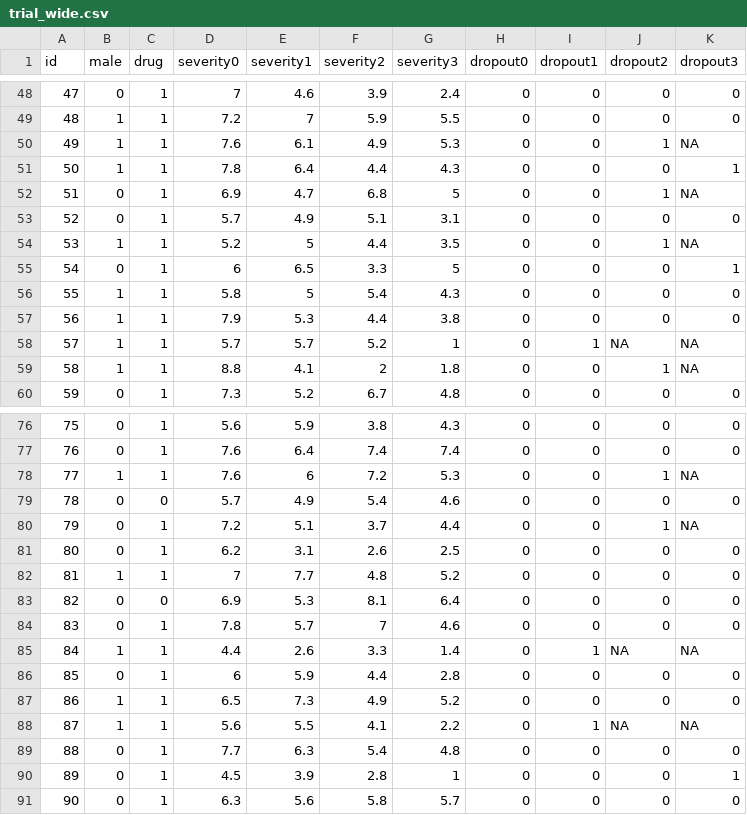
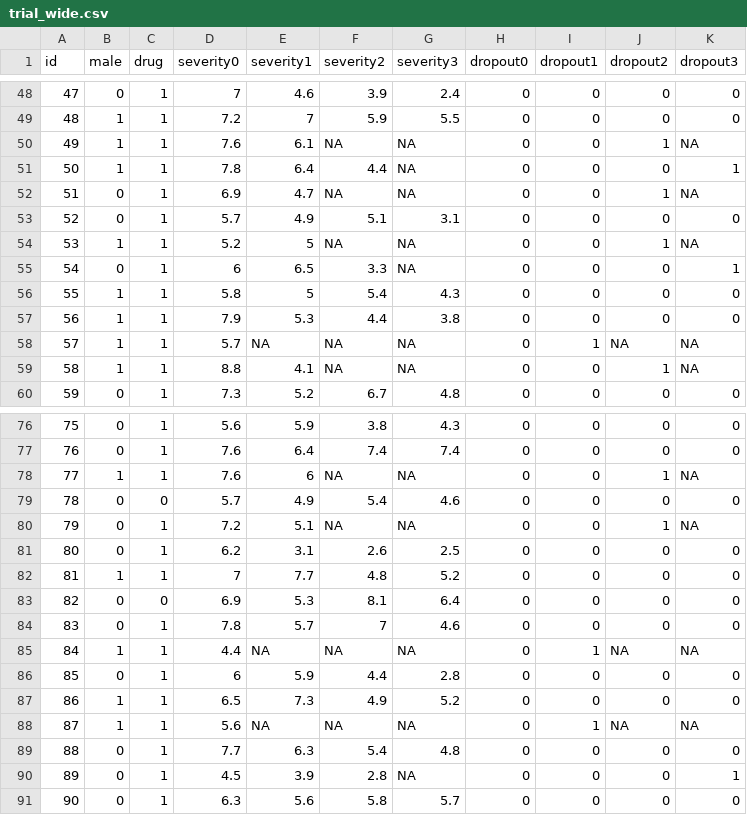
Before and after one commit to blimp-stats/blimp-book, a CSV file: data/trial_wide.csv, drawn as a sheet; only a part is shown, gaps mark what is left out; the diff covers the shown part only.

```diff
--- a/data/trial_wide.csv
+++ b/data/trial_wide.csv
@@ -49,12 +49,12 @@
 48,1,1,7.2,7,5.9,5.5,0,0,0,0
-49,1,1,7.6,6.1,4.9,5.3,0,0,1,NA
-50,1,1,7.8,6.4,4.4,4.3,0,0,0,1
-51,0,1,6.9,4.7,6.8,5,0,0,1,NA
+49,1,1,7.6,6.1,NA,NA,0,0,1,NA
+50,1,1,7.8,6.4,4.4,NA,0,0,0,1
+51,0,1,6.9,4.7,NA,NA,0,0,1,NA
 52,0,1,5.7,4.9,5.1,3.1,0,0,0,0
-53,1,1,5.2,5,4.4,3.5,0,0,1,NA
-54,0,1,6,6.5,3.3,5,0,0,0,1
+53,1,1,5.2,5,NA,NA,0,0,1,NA
+54,0,1,6,6.5,3.3,NA,0,0,0,1
 55,1,1,5.8,5,5.4,4.3,0,0,0,0
 56,1,1,7.9,5.3,4.4,3.8,0,0,0,0
-57,1,1,5.7,5.7,5.2,1,0,1,NA,NA
-58,1,1,8.8,4.1,2,1.8,0,0,1,NA
+57,1,1,5.7,NA,NA,NA,0,1,NA,NA
+58,1,1,8.8,4.1,NA,NA,0,0,1,NA
 59,0,1,7.3,5.2,6.7,4.8,0,0,0,0
@@ -77,5 +77,5 @@
 76,0,1,7.6,6.4,7.4,7.4,0,0,0,0
-77,1,1,7.6,6,7.2,5.3,0,0,1,NA
+77,1,1,7.6,6,NA,NA,0,0,1,NA
 78,0,0,5.7,4.9,5.4,4.6,0,0,0,0
-79,0,1,7.2,5.1,3.7,4.4,0,0,1,NA
+79,0,1,7.2,5.1,NA,NA,0,0,1,NA
 80,0,1,6.2,3.1,2.6,2.5,0,0,0,0
@@ -84,8 +84,8 @@
 83,0,1,7.8,5.7,7,4.6,0,0,0,0
-84,1,1,4.4,2.6,3.3,1.4,0,1,NA,NA
+84,1,1,4.4,NA,NA,NA,0,1,NA,NA
 85,0,1,6,5.9,4.4,2.8,0,0,0,0
 86,1,1,6.5,7.3,4.9,5.2,0,0,0,0
-87,1,1,5.6,5.5,4.1,2.2,0,1,NA,NA
+87,1,1,5.6,NA,NA,NA,0,1,NA,NA
 88,0,1,7.7,6.3,5.4,4.8,0,0,0,0
-89,0,1,4.5,3.9,2.8,1,0,0,0,1
+89,0,1,4.5,3.9,2.8,NA,0,0,0,1
 90,0,1,6.3,5.6,5.8,5.7,0,0,0,0
```
Also changed, not shown: 151 edited cells elsewhere in this file, data/trial_stacked.csv.
